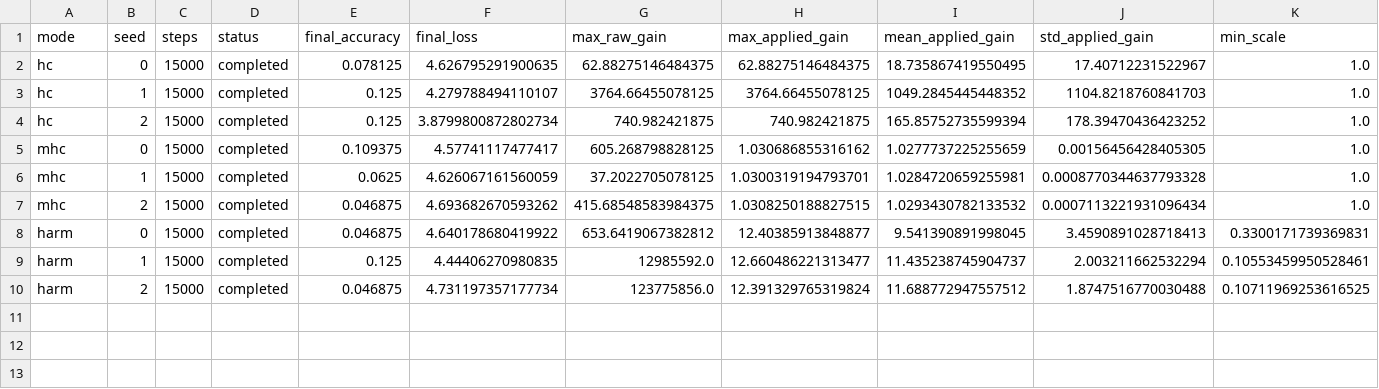
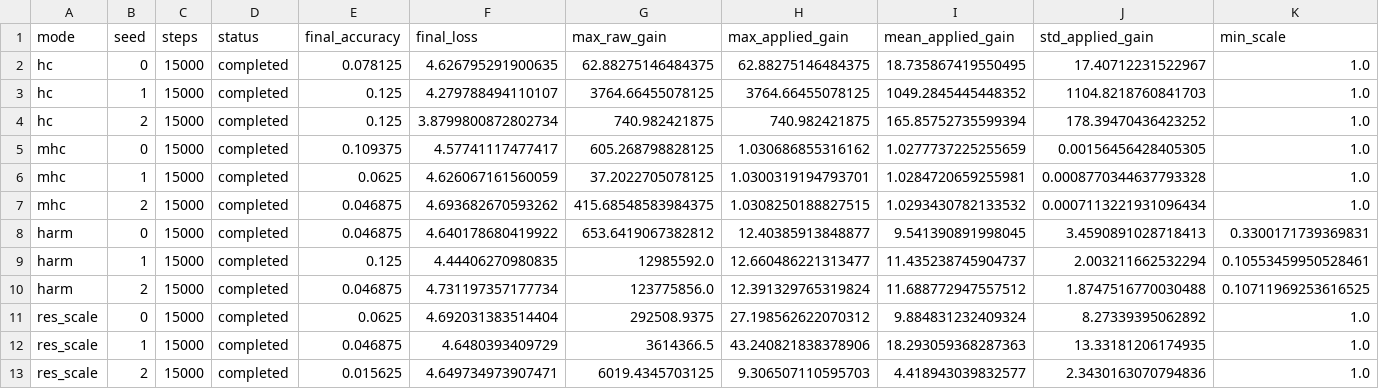
Before and after one commit to curv-institute/harmonized-hyper-connections, a CSV file: results_summary.csv, drawn as a sheet; only a part is shown; rows hold the shown columns only; the diff names each change by its address in the sheet, - before the commit and + after, or states it on an @@ line.

```diff
--- a/results_summary.csv
+++ b/results_summary.csv
+row 11: res_scale | 0 | 15000 | completed | 0.0625 | 4.692031383514404 | 292508.9375 | 27.198562622070312 | 9.884831232409324 | 8.27339395062892 | 1.0
+row 12: res_scale | 1 | 15000 | completed | 0.046875 | 4.6480393409729 | 3614366.5 | 43.240821838378906 | 18.293059368287363 | 13.33181206174935 | 1.0
+row 13: res_scale | 2 | 15000 | completed | 0.015625 | 4.649734973907471 | 6019.4345703125 | 9.306507110595703 | 4.418943039832577 | 2.3430163070794836 | 1.0
```
Also changed, not shown: results_aggregate.csv, 42 other files.
